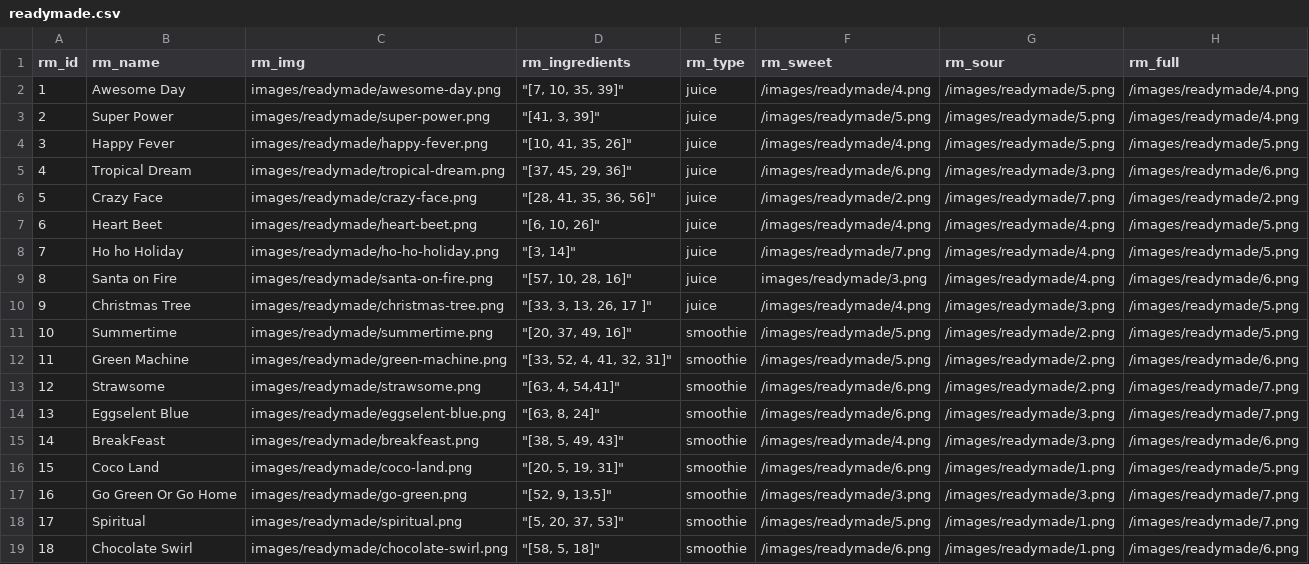
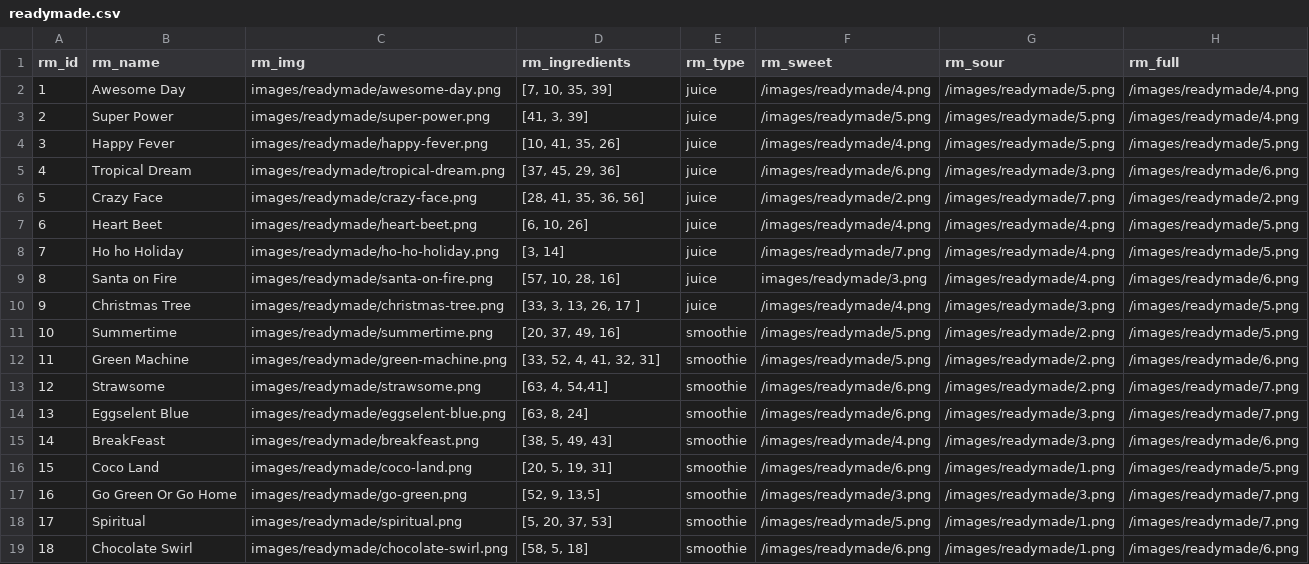
Before and after one commit to attikatt/HIT, a CSV file: data/readymade.csv, drawn as a sheet.

Commit message:
fixar readymade

```diff
--- a/data/readymade.csv
+++ b/data/readymade.csv
@@ -1,19 +1,19 @@
 rm_id,rm_name,rm_img,rm_ingredients,rm_type,rm_sweet,rm_sour,rm_full
-1,Awesome Day,images/readymade/awesome-day.png,"""[7, 10, 35, 39]""",juice,/images/readymade/4.png,/images/readymade/5.png,/images/readymade/4.png
-2,Super Power,images/readymade/super-power.png,"""[41, 3, 39]""",juice,/images/readymade/5.png,/images/readymade/5.png,/images/readymade/4.png
-3,Happy Fever,images/readymade/happy-fever.png,"""[10, 41, 35, 26]""",juice,/images/readymade/4.png,/images/readymade/5.png,/images/readymade/5.png
-4,Tropical Dream,images/readymade/tropical-dream.png,"""[37, 45, 29, 36]""",juice,/images/readymade/6.png,/images/readymade/3.png,/images/readymade/6.png
-5,Crazy Face,images/readymade/crazy-face.png,"""[28, 41, 35, 36, 56]""",juice,/images/readymade/2.png,/images/readymade/7.png,/images/readymade/2.png
-6,Heart Beet,images/readymade/heart-beet.png,"""[6, 10, 26]""",juice,/images/readymade/4.png,/images/readymade/4.png,/images/readymade/5.png
-7,Ho ho Holiday,images/readymade/ho-ho-holiday.png,"""[3, 14]""",juice,/images/readymade/7.png,/images/readymade/4.png,/images/readymade/5.png
-8,Santa on Fire,images/readymade/santa-on-fire.png,"""[57, 10, 28, 16]""",juice,images/readymade/3.png,/images/readymade/4.png,/images/readymade/6.png
-9,Christmas Tree,images/readymade/christmas-tree.png,"""[33, 3, 13, 26, 17 ]""",juice,/images/readymade/4.png,/images/readymade/3.png,/images/readymade/5.png
-10,Summertime,images/readymade/summertime.png,"""[20, 37, 49, 16]""",smoothie,/images/readymade/5.png,/images/readymade/2.png,/images/readymade/5.png
-11,Green Machine,images/readymade/green-machine.png,"""[33, 52, 4, 41, 32, 31]""",smoothie,/images/readymade/5.png,/images/readymade/2.png,/images/readymade/6.png
-12,Strawsome ,images/readymade/strawsome.png,"""[63, 4, 54,41]""",smoothie,/images/readymade/6.png,/images/readymade/2.png,/images/readymade/7.png
-13,Eggselent Blue,images/readymade/eggselent-blue.png,"""[63, 8, 24]""",smoothie,/images/readymade/6.png,/images/readymade/3.png,/images/readymade/7.png
-14,BreakFeast,images/readymade/breakfeast.png,"""[38, 5, 49, 43]""",smoothie,/images/readymade/4.png,/images/readymade/3.png,/images/readymade/6.png
-15,Coco Land,images/readymade/coco-land.png,"""[20, 5, 19, 31]""",smoothie,/images/readymade/6.png,/images/readymade/1.png,/images/readymade/5.png
-16,Go Green Or Go Home,images/readymade/go-green.png,"""[52, 9, 13,5]""",smoothie,/images/readymade/3.png,/images/readymade/3.png,/images/readymade/7.png
-17,Spiritual,images/readymade/spiritual.png,"""[5, 20, 37, 53]""",smoothie,/images/readymade/5.png,/images/readymade/1.png,/images/readymade/7.png
-18,Chocolate Swirl,images/readymade/chocolate-swirl.png,"""[58, 5, 18]""",smoothie,/images/readymade/6.png,/images/readymade/1.png,/images/readymade/6.png
+1,Awesome Day,images/readymade/awesome-day.png,"[7, 10, 35, 39]",juice,/images/readymade/4.png,/images/readymade/5.png,/images/readymade/4.png
+2,Super Power,images/readymade/super-power.png,"[41, 3, 39]",juice,/images/readymade/5.png,/images/readymade/5.png,/images/readymade/4.png
+3,Happy Fever,images/readymade/happy-fever.png,"[10, 41, 35, 26]",juice,/images/readymade/4.png,/images/readymade/5.png,/images/readymade/5.png
+4,Tropical Dream,images/readymade/tropical-dream.png,"[37, 45, 29, 36]",juice,/images/readymade/6.png,/images/readymade/3.png,/images/readymade/6.png
+5,Crazy Face,images/readymade/crazy-face.png,"[28, 41, 35, 36, 56]",juice,/images/readymade/2.png,/images/readymade/7.png,/images/readymade/2.png
+6,Heart Beet,images/readymade/heart-beet.png,"[6, 10, 26]",juice,/images/readymade/4.png,/images/readymade/4.png,/images/readymade/5.png
+7,Ho ho Holiday,images/readymade/ho-ho-holiday.png,"[3, 14]",juice,/images/readymade/7.png,/images/readymade/4.png,/images/readymade/5.png
+8,Santa on Fire,images/readymade/santa-on-fire.png,"[57, 10, 28, 16]",juice,images/readymade/3.png,/images/readymade/4.png,/images/readymade/6.png
+9,Christmas Tree,images/readymade/christmas-tree.png,"[33, 3, 13, 26, 17 ]",juice,/images/readymade/4.png,/images/readymade/3.png,/images/readymade/5.png
+10,Summertime,images/readymade/summertime.png,"[20, 37, 49, 16]",smoothie,/images/readymade/5.png,/images/readymade/2.png,/images/readymade/5.png
+11,Green Machine,images/readymade/green-machine.png,"[33, 52, 4, 41, 32, 31]",smoothie,/images/readymade/5.png,/images/readymade/2.png,/images/readymade/6.png
+12,Strawsome ,images/readymade/strawsome.png,"[63, 4, 54,41]",smoothie,/images/readymade/6.png,/images/readymade/2.png,/images/readymade/7.png
+13,Eggselent Blue,images/readymade/eggselent-blue.png,"[63, 8, 24]",smoothie,/images/readymade/6.png,/images/readymade/3.png,/images/readymade/7.png
+14,BreakFeast,images/readymade/breakfeast.png,"[38, 5, 49, 43]",smoothie,/images/readymade/4.png,/images/readymade/3.png,/images/readymade/6.png
+15,Coco Land,images/readymade/coco-land.png,"[20, 5, 19, 31]",smoothie,/images/readymade/6.png,/images/readymade/1.png,/images/readymade/5.png
+16,Go Green Or Go Home,images/readymade/go-green.png,"[52, 9, 13,5]",smoothie,/images/readymade/3.png,/images/readymade/3.png,/images/readymade/7.png
+17,Spiritual,images/readymade/spiritual.png,"[5, 20, 37, 53]",smoothie,/images/readymade/5.png,/images/readymade/1.png,/images/readymade/7.png
+18,Chocolate Swirl,images/readymade/chocolate-swirl.png,"[58, 5, 18]",smoothie,/images/readymade/6.png,/images/readymade/1.png,/images/readymade/6.png
```
Also changed, not shown: 3 other files.
